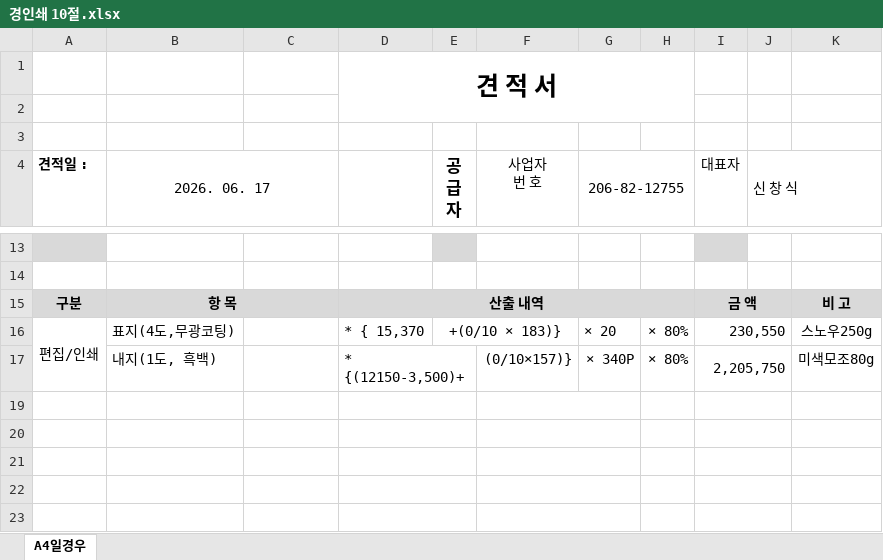
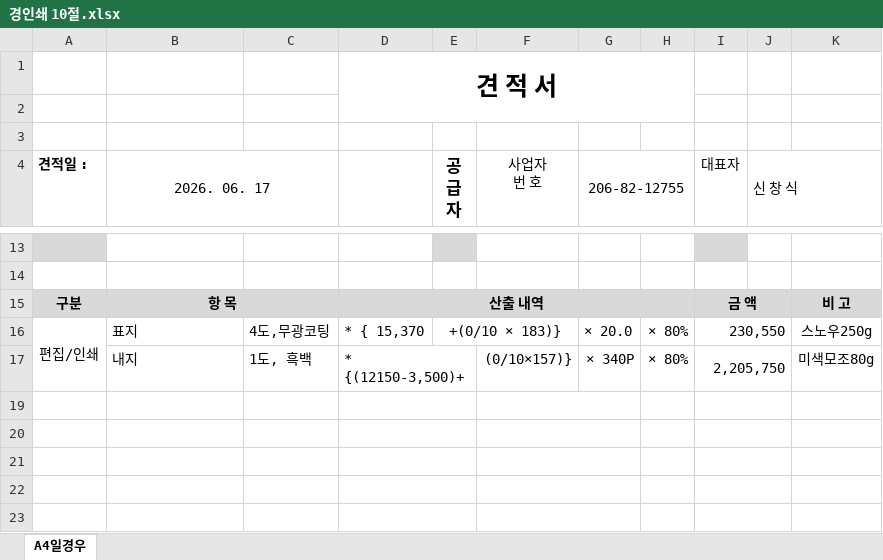
Before and after one commit to startvaluekorea-arch/quotation-generator, an Excel workbook: sample/경인쇄 10절.xlsx, sheet A4일경우, drawn as a sheet; only a part is shown, gaps mark what is left out; values as stored, in another font and other column widths than the file's, no borders; charts and pictures not drawn; the diff names each change by its address in the sheet, - before the commit and + after, or states it on an @@ line.

```diff
--- a/sample/경인쇄 10절.xlsx (sheet A4일경우)
+++ b/sample/경인쇄 10절.xlsx (sheet A4일경우)
-B16 (2026. 06. 17): 표지(4도,무광코팅)
+B16 (2026. 06. 17): 표지
-C16: (empty)
+C16: 4도,무광코팅
-G16 (206-82-12755): × 20
+G16 (206-82-12755): × 20.0
-B17 (2026. 06. 17): 내지(1도, 흑백)
+B17 (2026. 06. 17): 내지
-C17: (empty)
+C17: 1도, 흑백
```
Also changed, not shown: sample/경인쇄 16절.xlsx, 4 other files.
